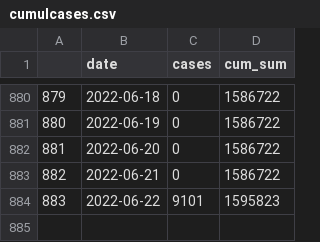
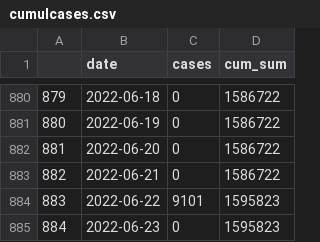
Before and after one commit to dfin-econ/dashboard, a CSV file: cumulcases.csv, drawn as a sheet; only a part is shown, gaps mark what is left out.

```diff
--- a/cumulcases.csv
+++ b/cumulcases.csv
@@ -884 +884,2 @@
 "883",2022-06-22,9101,1595823
+"884",2022-06-23,0,1595823
```
Also changed, not shown: cases.csv, cbi.csv, 1 other file.
